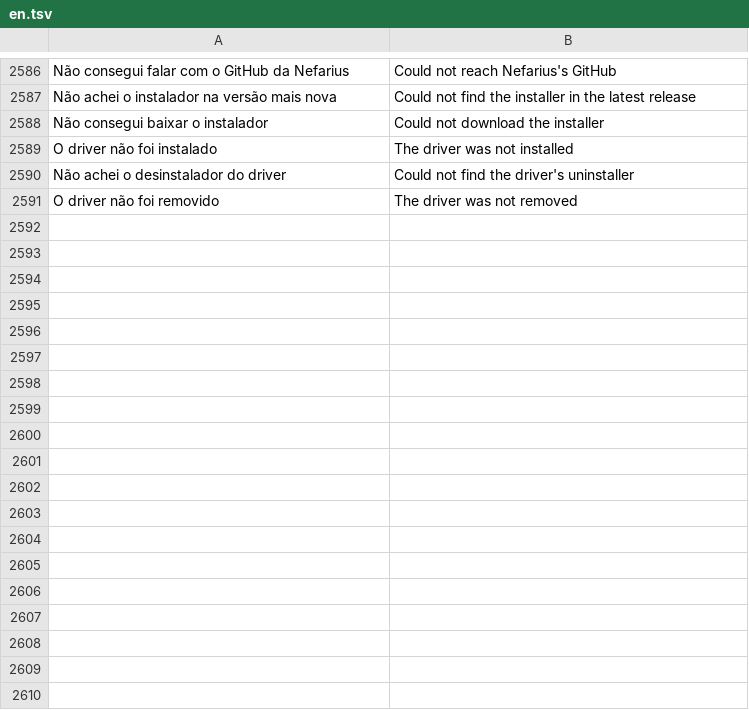
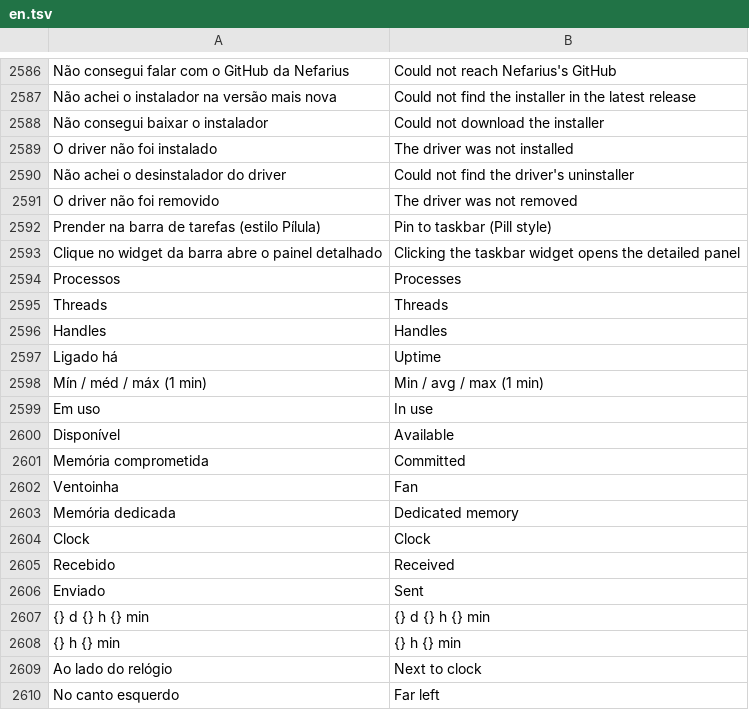
Before and after one commit to maliquem/Prisma, a TSV file: res/en.tsv, drawn as a sheet; only a part is shown, gaps mark what is left out.

```diff
--- a/res/en.tsv
+++ b/res/en.tsv
@@ -2591 +2591,20 @@ Não achei o desinstalador do driver	Could not find the driver's uninstaller
 O driver não foi removido	The driver was not removed
+Prender na barra de tarefas (estilo Pílula)	Pin to taskbar (Pill style)
+Clique no widget da barra abre o painel detalhado	Clicking the taskbar widget opens the detailed panel
+Processos	Processes
+Threads	Threads
+Handles	Handles
+Ligado há	Uptime
+Mín / méd / máx (1 min)	Min / avg / max (1 min)
+Em uso	In use
+Disponível	Available
+Memória comprometida	Committed
+Ventoinha	Fan
+Memória dedicada	Dedicated memory
+Clock	Clock
+Recebido	Received
+Enviado	Sent
+{} d {} h {} min	{} d {} h {} min
+{} h {} min	{} h {} min
+Ao lado do relógio	Next to clock
+No canto esquerdo	Far left
```
Also changed, not shown: res/es.tsv, res/ru.tsv, 15 other files.
